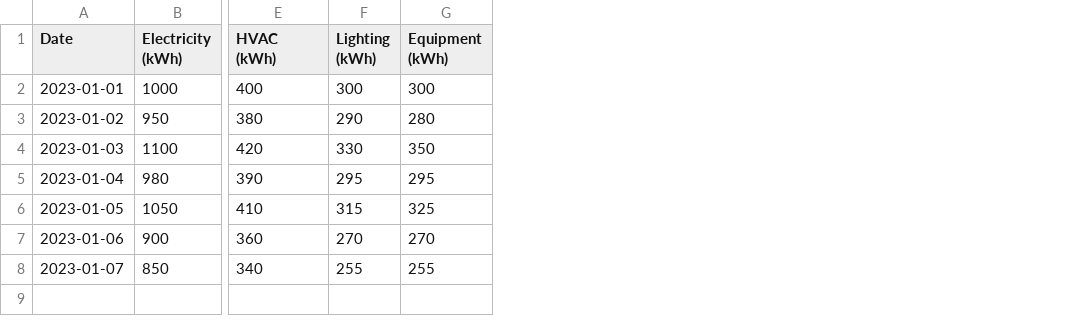
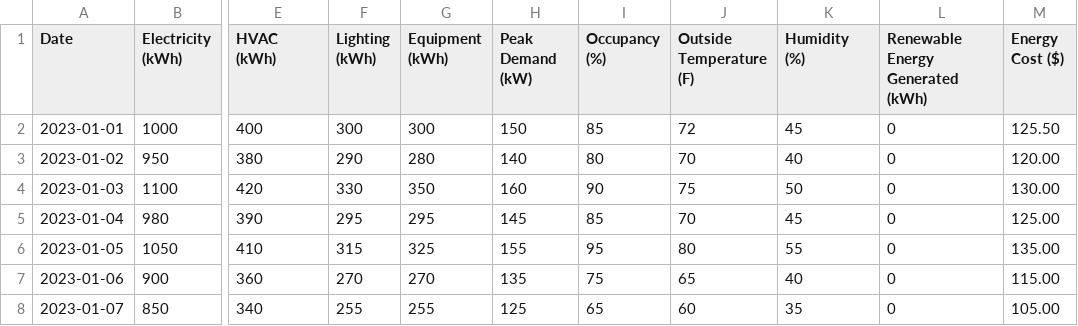
Before and after one commit to sanky369/auditosmart, a CSV file: public/energy_consumption_template.csv, drawn as a sheet; only a part is shown, gaps mark what is left out; the diff names each change by its address in the sheet, - before the commit and + after, or states it on an @@ line.

Commit message:
Enhancements in data inputs

```diff
--- a/public/energy_consumption_template.csv
+++ b/public/energy_consumption_template.csv
+column H (Peak Demand (kW)), rows 2-8: 150 | 140 | 160 | 145 | 155 | 135 | 125
+column I (Occupancy (%)), rows 2-8: 85 | 80 | 90 | 85 | 95 | 75 | 65
+column J (Outside Temperature (F)), rows 2-8: 72 | 70 | 75 | 70 | 80 | 65 | 60
+column K (Humidity (%)), rows 2-8: 45 | 40 | 50 | 45 | 55 | 40 | 35
+column L (Renewable Energy Generated (kWh)), rows 2-8: all 0
+column M (Energy Cost ($)), rows 2-8: 125.50 | 120.00 | 130.00 | 125.00 | 135.00 | 115.00 | 105.00
```
Also changed, not shown: 8 other files.
